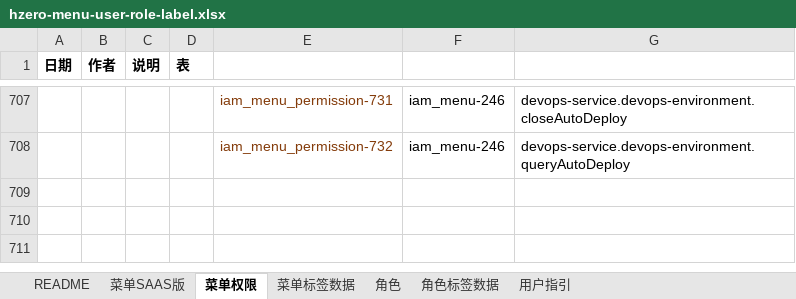
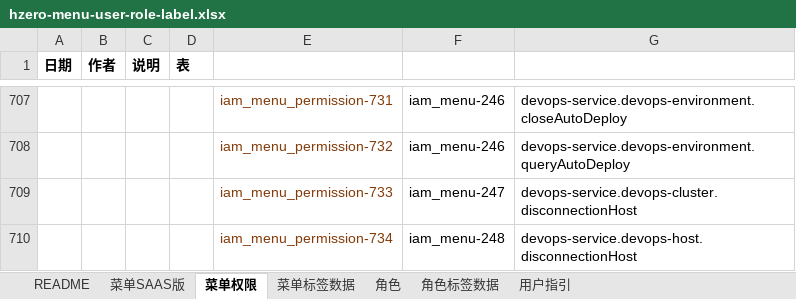
Before and after one commit to open-hand/devops-service, an Excel workbook: src/main/resources/script/db/init-data/devops_service/hzero_platform/hzero-menu-user-role-label.xlsx, sheet 菜单权限, drawn as a sheet; only a part is shown, gaps mark what is left out; values as stored, in another font and other column widths than the file's, no borders; the diff names each change by its address in the sheet, - before the commit and + after, or states it on an @@ line.

```diff
--- a/src/main/resources/script/db/init-data/devops_service/hzero_platform/hzero-menu-user-role-label.xlsx (sheet 菜单权限)
+++ b/src/main/resources/script/db/init-data/devops_service/hzero_platform/hzero-menu-user-role-label.xlsx (sheet 菜单权限)
+row 709:  |  |  |  | iam_menu_permission-733 | iam_menu-247 | devops-service.devops-cluster.disconnectionHost
+row 710:  |  |  |  | iam_menu_permission-734 | iam_menu-248 | devops-service.devops-host.disconnectionHost
```
Also changed, not shown: sheet 菜单SAAS版, sheet 角色.
